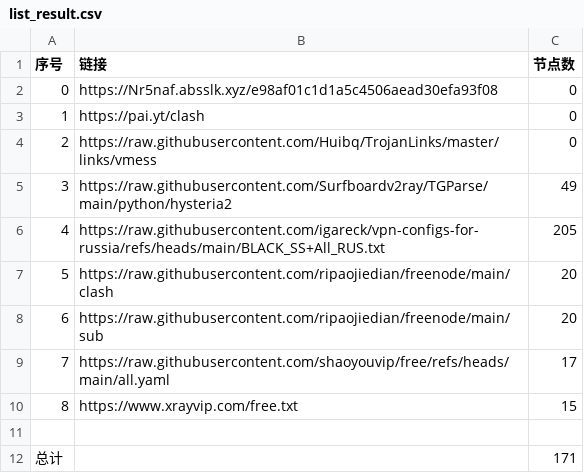
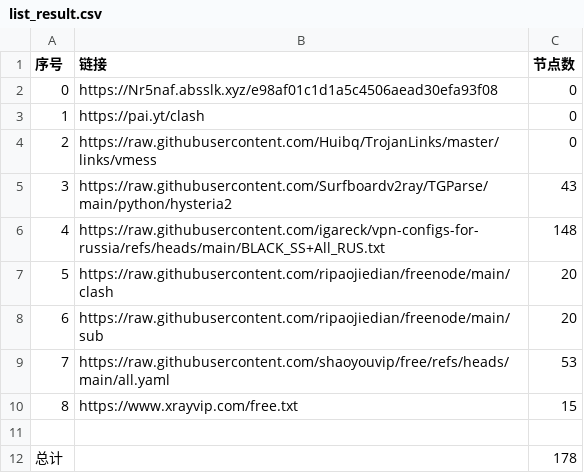
Before and after one commit to ya980/glasspanelfree, a CSV file: list_result.csv, drawn as a sheet.

```diff
--- a/list_result.csv
+++ b/list_result.csv
@@ -4,9 +4,9 @@
 2,https://raw.githubusercontent.com/Huibq/TrojanLinks/master/links/vmess,0
-3,https://raw.githubusercontent.com/Surfboardv2ray/TGParse/main/python/hysteria2,49
-4,https://raw.githubusercontent.com/igareck/vpn-configs-for-russia/refs/heads/main/BLACK_SS+All_RUS.txt,205
+3,https://raw.githubusercontent.com/Surfboardv2ray/TGParse/main/python/hysteria2,43
+4,https://raw.githubusercontent.com/igareck/vpn-configs-for-russia/refs/heads/main/BLACK_SS+All_RUS.txt,148
 5,https://raw.githubusercontent.com/ripaojiedian/freenode/main/clash,20
 6,https://raw.githubusercontent.com/ripaojiedian/freenode/main/sub,20
-7,https://raw.githubusercontent.com/shaoyouvip/free/refs/heads/main/all.yaml,17
+7,https://raw.githubusercontent.com/shaoyouvip/free/refs/heads/main/all.yaml,53
 8,https://www.xrayvip.com/free.txt,15
 
-总计,,171
+总计,,178
```
Also changed, not shown: 24 other files.
